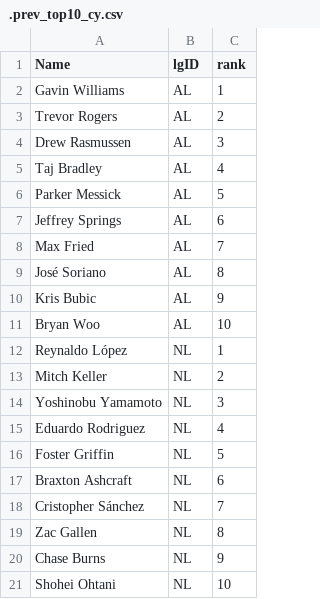
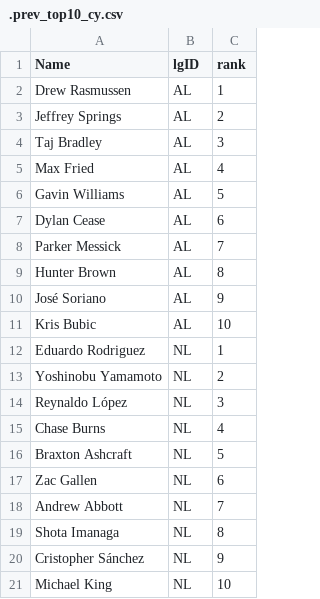
Before and after one commit to jeffwarr4/mlb-awards-predictor, a CSV file: predictions/2026/.prev_top10_cy.csv, drawn as a sheet.

```diff
--- a/predictions/2026/.prev_top10_cy.csv
+++ b/predictions/2026/.prev_top10_cy.csv
@@ -1,21 +1,21 @@
 Name,lgID,rank
-Gavin Williams,AL,1
-Trevor Rogers,AL,2
-Drew Rasmussen,AL,3
-Taj Bradley,AL,4
-Parker Messick,AL,5
-Jeffrey Springs,AL,6
-Max Fried,AL,7
-José Soriano,AL,8
-Kris Bubic,AL,9
-Bryan Woo,AL,10
-Reynaldo López,NL,1
-Mitch Keller,NL,2
-Yoshinobu Yamamoto,NL,3
-Eduardo Rodriguez,NL,4
-Foster Griffin,NL,5
-Braxton Ashcraft,NL,6
-Cristopher Sánchez,NL,7
-Zac Gallen,NL,8
-Chase Burns,NL,9
-Shohei Ohtani,NL,10
+Drew Rasmussen,AL,1
+Jeffrey Springs,AL,2
+Taj Bradley,AL,3
+Max Fried,AL,4
+Gavin Williams,AL,5
+Dylan Cease,AL,6
+Parker Messick,AL,7
+Hunter Brown,AL,8
+José Soriano,AL,9
+Kris Bubic,AL,10
+Eduardo Rodriguez,NL,1
+Yoshinobu Yamamoto,NL,2
+Reynaldo López,NL,3
+Chase Burns,NL,4
+Braxton Ashcraft,NL,5
+Zac Gallen,NL,6
+Andrew Abbott,NL,7
+Shota Imanaga,NL,8
+Cristopher Sánchez,NL,9
+Michael King,NL,10
```
Also changed, not shown: predictions/2026/.prev_top10_mvp.csv, predictions/2026/top5_flat_cy.csv, 5 other files.
